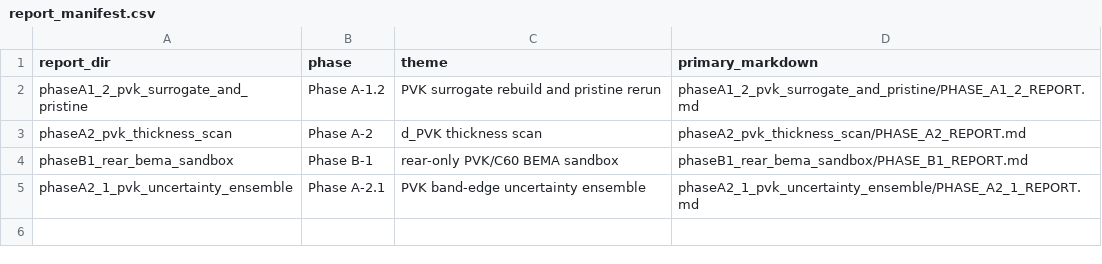
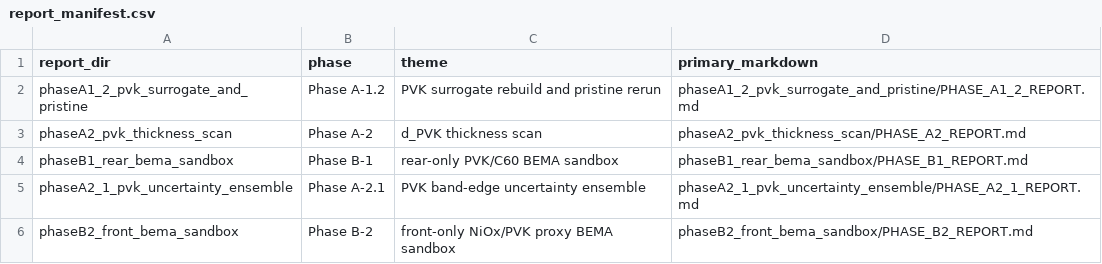
Before and after one commit to wanyanjin/TMM-interference-spectrum, a CSV file: results/report/report_manifest.csv, drawn as a sheet; the diff names each change by its address in the sheet, - before the commit and + after, or states it on an @@ line.

Commit message:
[Phase B-2] 建立front-only BEMA粗糙指纹字典

```diff
--- a/results/report/report_manifest.csv
+++ b/results/report/report_manifest.csv
+row 6: phaseB2_front_bema_sandbox | Phase B-2 | front-only NiOx/PVK proxy BEMA sandbox | phaseB2_front_bema_sandbox/PHASE_B2_REPORT.md
```
Also changed, not shown: 42 other files.
